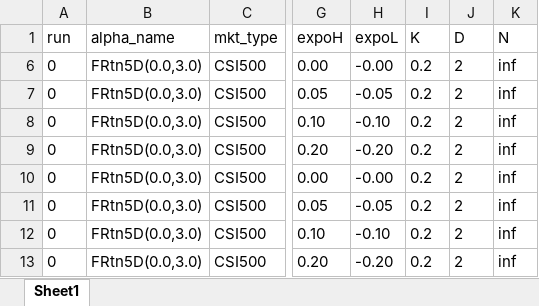
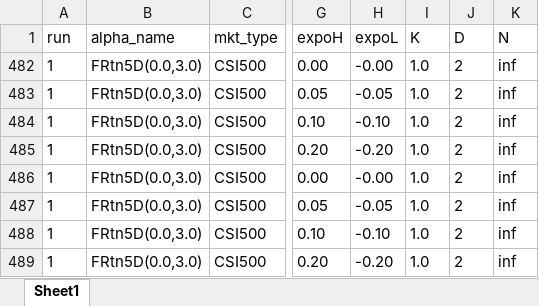
Before and after one commit to wins-m/XJ, an Excel workbook: BarraPCA/optimize_target.xlsx, sheet Sheet1, drawn as a sheet; only a part is shown, gaps mark what is left out; values as stored, in another font and other column widths than the file's, no borders; table styles not drawn; addresses are those after the commit; the diff names each change by its address in the sheet, - before the commit and + after, or states it on an @@ line.

```diff
--- a/BarraPCA/optimize_target.xlsx (sheet Sheet1)
+++ b/BarraPCA/optimize_target.xlsx (sheet Sheet1)
-A482:A489 (run): 0
+A482:A489 (run): 1
-I482:I489 (K): 0.2
+I482:I489 (K): 1.0
```
Also changed, not shown: 2 other files.
